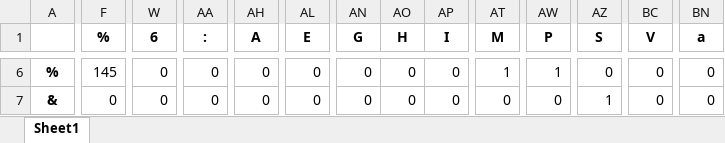
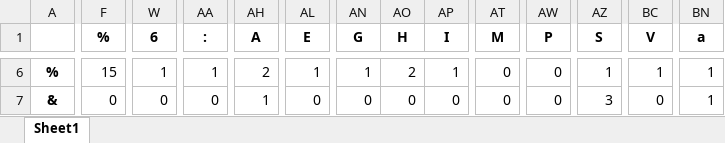
Before and after one commit to shaneweisz/OCR-Character-Confusion, an Excel workbook: conf_matrix_automation/confusion_matrix.xlsx, sheet Sheet1, drawn as a sheet; only a part is shown, gaps mark what is left out; values as stored, in another font and other column widths than the file's, no borders; conditional formats not drawn; the diff covers the shown part only; the diff names each change by its address in the sheet, - before the commit and + after, or states it on an @@ line.

```diff
--- a/conf_matrix_automation/confusion_matrix.xlsx (sheet Sheet1)
+++ b/conf_matrix_automation/confusion_matrix.xlsx (sheet Sheet1)
-F6 (%): 145
+F6 (%): 15
-W6 (6): 0
+W6 (6): 1
-AA6 (:): 0
+AA6 (:): 1
-AH6 (A): 0
+AH6 (A): 2
-AL6 (E): 0
+AL6 (E): 1
-AN6 (G): 0
+AN6 (G): 1
-AO6 (H): 0
+AO6 (H): 2
-AP6 (I): 0
+AP6 (I): 1
-AT6 (M): 1
+AT6 (M): 0
-AW6 (P): 1
+AW6 (P): 0
-AZ6 (S): 0
+AZ6 (S): 1
-BC6 (V): 0
+BC6 (V): 1
-BN6:BN7 (a): 0
+BN6:BN7 (a): 1
-AH7 (A): 0
+AH7 (A): 1
-AZ7 (S): 1
+AZ7 (S): 3
```
Also changed, not shown: 1072 edited cells elsewhere in this sheet, 7 other files.
